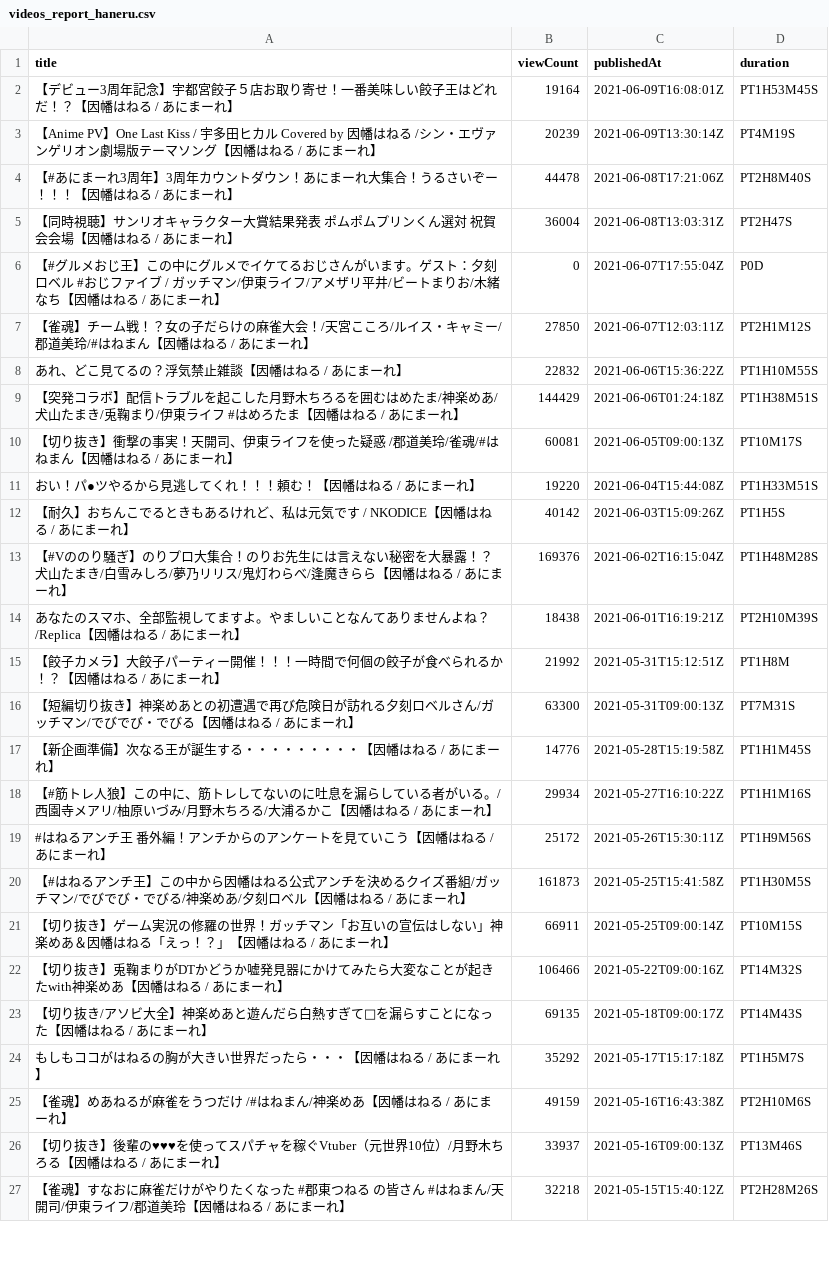
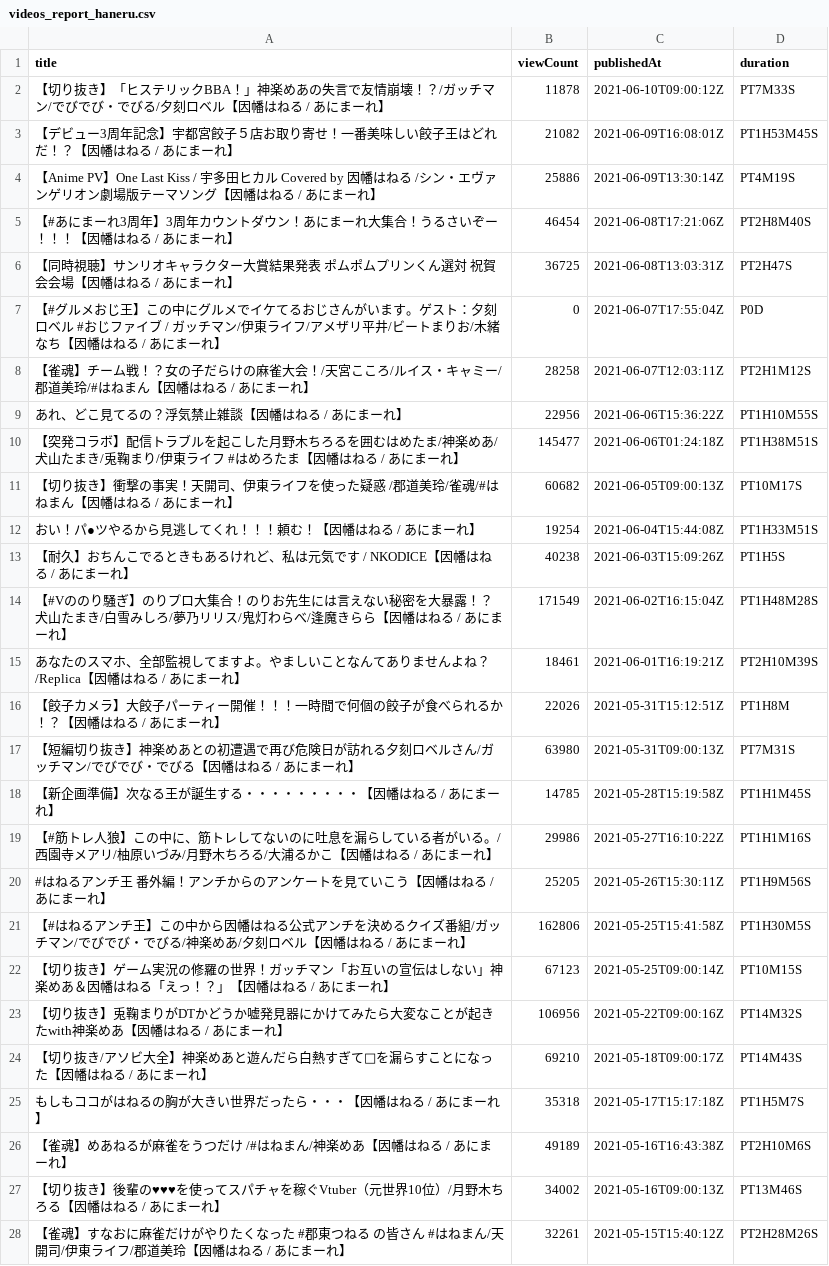
Before and after one commit to publictrain/oshihuya, a CSV file: videos_report_haneru.csv, drawn as a sheet; only a part is shown; the diff covers the shown part only.

```diff
--- a/videos_report_haneru.csv
+++ b/videos_report_haneru.csv
@@ -1,27 +1,28 @@
 title,viewCount,publishedAt,duration
-【デビュー3周年記念】宇都宮餃子５店お取り寄せ！一番美味しい餃子王はどれだ！？【因幡はねる / あにまーれ】,19164,2021-06-09T16:08:01Z,PT1H53M45S
-【Anime PV】One Last Kiss / 宇多田ヒカル Covered by 因幡はねる /シン・エヴァンゲリオン劇場版テーマソング【因幡はねる / あにまーれ】,20239,2021-06-09T13:30:14Z,PT4M19S
-【#あにまーれ3周年】3周年カウントダウン！あにまーれ大集合！うるさいぞー！！！【因幡はねる / あにまーれ】,44478,2021-06-08T17:21:06Z,PT2H8M40S
-【同時視聴】サンリオキャラクター大賞結果発表 ポムポムプリンくん選対 祝賀会会場【因幡はねる / あにまーれ】,36004,2021-06-08T13:03:31Z,PT2H47S
+【切り抜き】「ヒステリックBBA！」神楽めあの失言で友情崩壊！？/ガッチマン/でびでび・でびる/夕刻ロベル【因幡はねる / あにまーれ】,11878,2021-06-10T09:00:12Z,PT7M33S
+【デビュー3周年記念】宇都宮餃子５店お取り寄せ！一番美味しい餃子王はどれだ！？【因幡はねる / あにまーれ】,21082,2021-06-09T16:08:01Z,PT1H53M45S
+【Anime PV】One Last Kiss / 宇多田ヒカル Covered by 因幡はねる /シン・エヴァンゲリオン劇場版テーマソング【因幡はねる / あにまーれ】,25886,2021-06-09T13:30:14Z,PT4M19S
+【#あにまーれ3周年】3周年カウントダウン！あにまーれ大集合！うるさいぞー！！！【因幡はねる / あにまーれ】,46454,2021-06-08T17:21:06Z,PT2H8M40S
+【同時視聴】サンリオキャラクター大賞結果発表 ポムポムプリンくん選対 祝賀会会場【因幡はねる / あにまーれ】,36725,2021-06-08T13:03:31Z,PT2H47S
 【#グルメおじ王】この中にグルメでイケてるおじさんがいます。ゲスト：夕刻ロベル #おじファイブ / ガッチマン/伊東ライフ/アメザリ平井/ビートまりお/木緒なち【因幡はねる / あにまーれ】,0,2021-06-07T17:55:04Z,P0D
-【雀魂】チーム戦！？女の子だらけの麻雀大会！/天宮こころ/ルイス・キャミー/郡道美玲/#はねまん【因幡はねる / あにまーれ】,27850,2021-06-07T12:03:11Z,PT2H1M12S
-あれ、どこ見てるの？浮気禁止雑談【因幡はねる / あにまーれ】,22832,2021-06-06T15:36:22Z,PT1H10M55S
-【突発コラボ】配信トラブルを起こした月野木ちろるを囲むはめたま/神楽めあ/犬山たまき/兎鞠まり/伊東ライフ #はめろたま【因幡はねる / あにまーれ】,144429,2021-06-06T01:24:18Z,PT1H38M51S
-【切り抜き】衝撃の事実！天開司、伊東ライフを使った疑惑 /郡道美玲/雀魂/#はねまん【因幡はねる / あにまーれ】,60081,2021-06-05T09:00:13Z,PT10M17S
-おい！パ●ツやるから見逃してくれ！！！頼む！【因幡はねる / あにまーれ】,19220,2021-06-04T15:44:08Z,PT1H33M51S
-【耐久】おちんこでるときもあるけれど、私は元気です / NKODICE【因幡はねる / あにまーれ】,40142,2021-06-03T15:09:26Z,PT1H5S
-【#Vののり騒ぎ】のりプロ大集合！のりお先生には言えない秘密を大暴露！？犬山たまき/白雪みしろ/夢乃リリス/鬼灯わらべ/逢魔きらら【因幡はねる / あにまーれ】,169376,2021-06-02T16:15:04Z,PT1H48M28S
-あなたのスマホ、全部監視してますよ。やましいことなんてありませんよね？/Replica【因幡はねる / あにまーれ】,18438,2021-06-01T16:19:21Z,PT2H10M39S
-【餃子カメラ】大餃子パーティー開催！！！一時間で何個の餃子が食べられるか！？【因幡はねる / あにまーれ】,21992,2021-05-31T15:12:51Z,PT1H8M
-【短編切り抜き】神楽めあとの初遭遇で再び危険日が訪れる夕刻ロベルさん/ガッチマン/でびでび・でびる【因幡はねる / あにまーれ】,63300,2021-05-31T09:00:13Z,PT7M31S
-【新企画準備】次なる王が誕生する・・・・・・・・・【因幡はねる / あにまーれ】,14776,2021-05-28T15:19:58Z,PT1H1M45S
-【#筋トレ人狼】この中に、筋トレしてないのに吐息を漏らしている者がいる。/西園寺メアリ/柚原いづみ/月野木ちろる/大浦るかこ【因幡はねる / あにまーれ】,29934,2021-05-27T16:10:22Z,PT1H1M16S
-#はねるアンチ王 番外編！アンチからのアンケートを見ていこう【因幡はねる / あにまーれ】,25172,2021-05-26T15:30:11Z,PT1H9M56S
-【#はねるアンチ王】この中から因幡はねる公式アンチを決めるクイズ番組/ガッチマン/でびでび・でびる/神楽めあ/夕刻ロベル【因幡はねる / あにまーれ】,161873,2021-05-25T15:41:58Z,PT1H30M5S
-【切り抜き】ゲーム実況の修羅の世界！ガッチマン「お互いの宣伝はしない」神楽めあ＆因幡はねる「えっ！？」【因幡はねる / あにまーれ】,66911,2021-05-25T09:00:14Z,PT10M15S
-【切り抜き】兎鞠まりがDTかどうか嘘発見器にかけてみたら大変なことが起きたwith神楽めあ【因幡はねる / あにまーれ】,106466,2021-05-22T09:00:16Z,PT14M32S
-【切り抜き/アソビ大全】神楽めあと遊んだら白熱すぎて💩を漏らすことになった【因幡はねる / あにまーれ】,69135,2021-05-18T09:00:17Z,PT14M43S
-もしもココがはねるの胸が大きい世界だったら・・・【因幡はねる / あにまーれ】,35292,2021-05-17T15:17:18Z,PT1H5M7S
-【雀魂】めあねるが麻雀をうつだけ /#はねまん/神楽めあ【因幡はねる / あにまーれ】,49159,2021-05-16T16:43:38Z,PT2H10M6S
-【切り抜き】後輩の♥♥♥を使ってスパチャを稼ぐVtuber（元世界10位）/月野木ちろる【因幡はねる / あにまーれ】,33937,2021-05-16T09:00:13Z,PT13M46S
-【雀魂】すなおに麻雀だけがやりたくなった #郡東つねる の皆さん #はねまん/天開司/伊東ライフ/郡道美玲【因幡はねる / あにまーれ】,32218,2021-05-15T15:40:12Z,PT2H28M26S
+【雀魂】チーム戦！？女の子だらけの麻雀大会！/天宮こころ/ルイス・キャミー/郡道美玲/#はねまん【因幡はねる / あにまーれ】,28258,2021-06-07T12:03:11Z,PT2H1M12S
+あれ、どこ見てるの？浮気禁止雑談【因幡はねる / あにまーれ】,22956,2021-06-06T15:36:22Z,PT1H10M55S
+【突発コラボ】配信トラブルを起こした月野木ちろるを囲むはめたま/神楽めあ/犬山たまき/兎鞠まり/伊東ライフ #はめろたま【因幡はねる / あにまーれ】,145477,2021-06-06T01:24:18Z,PT1H38M51S
+【切り抜き】衝撃の事実！天開司、伊東ライフを使った疑惑 /郡道美玲/雀魂/#はねまん【因幡はねる / あにまーれ】,60682,2021-06-05T09:00:13Z,PT10M17S
+おい！パ●ツやるから見逃してくれ！！！頼む！【因幡はねる / あにまーれ】,19254,2021-06-04T15:44:08Z,PT1H33M51S
+【耐久】おちんこでるときもあるけれど、私は元気です / NKODICE【因幡はねる / あにまーれ】,40238,2021-06-03T15:09:26Z,PT1H5S
+【#Vののり騒ぎ】のりプロ大集合！のりお先生には言えない秘密を大暴露！？犬山たまき/白雪みしろ/夢乃リリス/鬼灯わらべ/逢魔きらら【因幡はねる / あにまーれ】,171549,2021-06-02T16:15:04Z,PT1H48M28S
+あなたのスマホ、全部監視してますよ。やましいことなんてありませんよね？/Replica【因幡はねる / あにまーれ】,18461,2021-06-01T16:19:21Z,PT2H10M39S
+【餃子カメラ】大餃子パーティー開催！！！一時間で何個の餃子が食べられるか！？【因幡はねる / あにまーれ】,22026,2021-05-31T15:12:51Z,PT1H8M
+【短編切り抜き】神楽めあとの初遭遇で再び危険日が訪れる夕刻ロベルさん/ガッチマン/でびでび・でびる【因幡はねる / あにまーれ】,63980,2021-05-31T09:00:13Z,PT7M31S
+【新企画準備】次なる王が誕生する・・・・・・・・・【因幡はねる / あにまーれ】,14785,2021-05-28T15:19:58Z,PT1H1M45S
+【#筋トレ人狼】この中に、筋トレしてないのに吐息を漏らしている者がいる。/西園寺メアリ/柚原いづみ/月野木ちろる/大浦るかこ【因幡はねる / あにまーれ】,29986,2021-05-27T16:10:22Z,PT1H1M16S
+#はねるアンチ王 番外編！アンチからのアンケートを見ていこう【因幡はねる / あにまーれ】,25205,2021-05-26T15:30:11Z,PT1H9M56S
+【#はねるアンチ王】この中から因幡はねる公式アンチを決めるクイズ番組/ガッチマン/でびでび・でびる/神楽めあ/夕刻ロベル【因幡はねる / あにまーれ】,162806,2021-05-25T15:41:58Z,PT1H30M5S
+【切り抜き】ゲーム実況の修羅の世界！ガッチマン「お互いの宣伝はしない」神楽めあ＆因幡はねる「えっ！？」【因幡はねる / あにまーれ】,67123,2021-05-25T09:00:14Z,PT10M15S
+【切り抜き】兎鞠まりがDTかどうか嘘発見器にかけてみたら大変なことが起きたwith神楽めあ【因幡はねる / あにまーれ】,106956,2021-05-22T09:00:16Z,PT14M32S
+【切り抜き/アソビ大全】神楽めあと遊んだら白熱すぎて💩を漏らすことになった【因幡はねる / あにまーれ】,69210,2021-05-18T09:00:17Z,PT14M43S
+もしもココがはねるの胸が大きい世界だったら・・・【因幡はねる / あにまーれ】,35318,2021-05-17T15:17:18Z,PT1H5M7S
+【雀魂】めあねるが麻雀をうつだけ /#はねまん/神楽めあ【因幡はねる / あにまーれ】,49189,2021-05-16T16:43:38Z,PT2H10M6S
+【切り抜き】後輩の♥♥♥を使ってスパチャを稼ぐVtuber（元世界10位）/月野木ちろる【因幡はねる / あにまーれ】,34002,2021-05-16T09:00:13Z,PT13M46S
+【雀魂】すなおに麻雀だけがやりたくなった #郡東つねる の皆さん #はねまん/天開司/伊東ライフ/郡道美玲【因幡はねる / あにまーれ】,32261,2021-05-15T15:40:12Z,PT2H28M26S
```
Also changed, not shown: 1 added row, 2 removed rows and 101 edited cells elsewhere in this file, videos_report_camomi.csv, videos_report_miko.csv, 20 other files.
